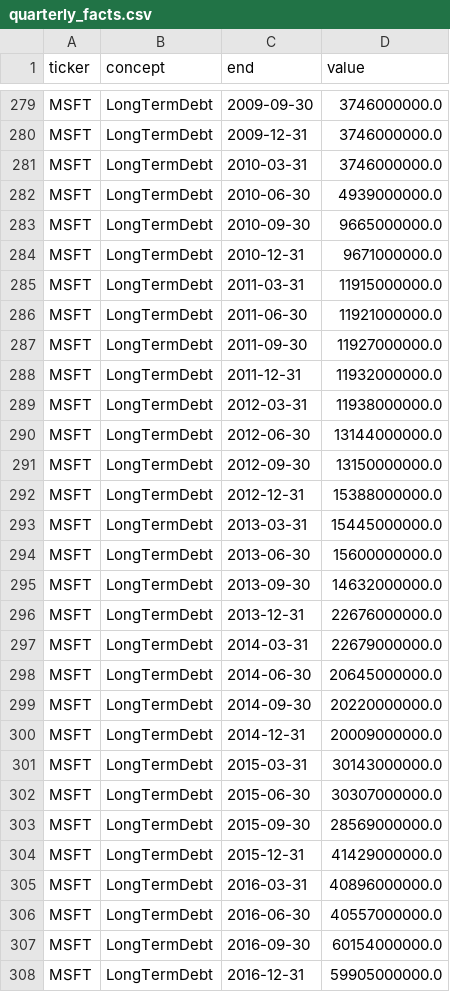
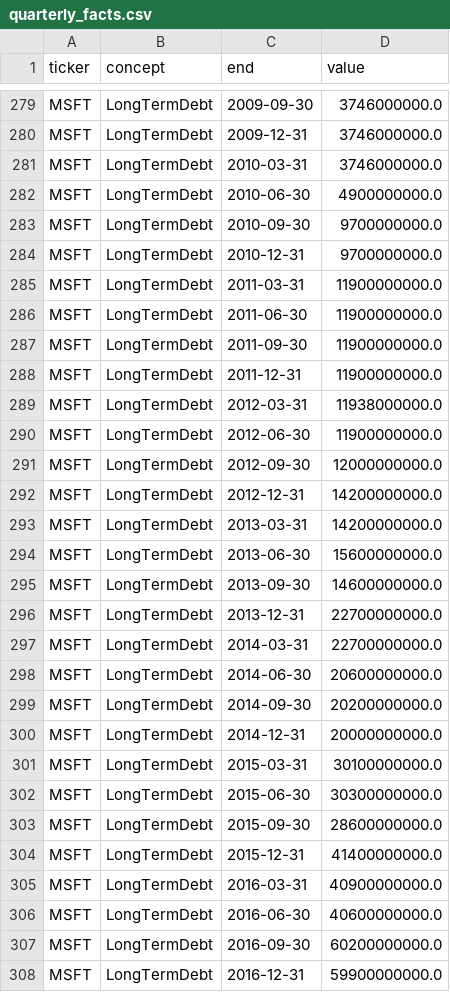
Before and after one commit to lorisjk/stock_valuator, a CSV file: data/quarterly_facts.csv, drawn as a sheet; only a part is shown, gaps mark what is left out; the diff covers the shown part only.

```diff
--- a/data/quarterly_facts.csv
+++ b/data/quarterly_facts.csv
@@ -281,28 +281,28 @@ MSFT,LongTermDebt,2009-12-31,3746000000.0
 MSFT,LongTermDebt,2010-03-31,3746000000.0
-MSFT,LongTermDebt,2010-06-30,4939000000.0
-MSFT,LongTermDebt,2010-09-30,9665000000.0
-MSFT,LongTermDebt,2010-12-31,9671000000.0
-MSFT,LongTermDebt,2011-03-31,11915000000.0
-MSFT,LongTermDebt,2011-06-30,11921000000.0
-MSFT,LongTermDebt,2011-09-30,11927000000.0
-MSFT,LongTermDebt,2011-12-31,11932000000.0
+MSFT,LongTermDebt,2010-06-30,4900000000.0
+MSFT,LongTermDebt,2010-09-30,9700000000.0
+MSFT,LongTermDebt,2010-12-31,9700000000.0
+MSFT,LongTermDebt,2011-03-31,11900000000.0
+MSFT,LongTermDebt,2011-06-30,11900000000.0
+MSFT,LongTermDebt,2011-09-30,11900000000.0
+MSFT,LongTermDebt,2011-12-31,11900000000.0
 MSFT,LongTermDebt,2012-03-31,11938000000.0
-MSFT,LongTermDebt,2012-06-30,13144000000.0
-MSFT,LongTermDebt,2012-09-30,13150000000.0
-MSFT,LongTermDebt,2012-12-31,15388000000.0
-MSFT,LongTermDebt,2013-03-31,15445000000.0
+MSFT,LongTermDebt,2012-06-30,11900000000.0
+MSFT,LongTermDebt,2012-09-30,12000000000.0
+MSFT,LongTermDebt,2012-12-31,14200000000.0
+MSFT,LongTermDebt,2013-03-31,14200000000.0
 MSFT,LongTermDebt,2013-06-30,15600000000.0
-MSFT,LongTermDebt,2013-09-30,14632000000.0
-MSFT,LongTermDebt,2013-12-31,22676000000.0
-MSFT,LongTermDebt,2014-03-31,22679000000.0
-MSFT,LongTermDebt,2014-06-30,20645000000.0
-MSFT,LongTermDebt,2014-09-30,20220000000.0
-MSFT,LongTermDebt,2014-12-31,20009000000.0
-MSFT,LongTermDebt,2015-03-31,30143000000.0
-MSFT,LongTermDebt,2015-06-30,30307000000.0
-MSFT,LongTermDebt,2015-09-30,28569000000.0
-MSFT,LongTermDebt,2015-12-31,41429000000.0
-MSFT,LongTermDebt,2016-03-31,40896000000.0
-MSFT,LongTermDebt,2016-06-30,40557000000.0
-MSFT,LongTermDebt,2016-09-30,60154000000.0
-MSFT,LongTermDebt,2016-12-31,59905000000.0
+MSFT,LongTermDebt,2013-09-30,14600000000.0
+MSFT,LongTermDebt,2013-12-31,22700000000.0
+MSFT,LongTermDebt,2014-03-31,22700000000.0
+MSFT,LongTermDebt,2014-06-30,20600000000.0
+MSFT,LongTermDebt,2014-09-30,20200000000.0
+MSFT,LongTermDebt,2014-12-31,20000000000.0
+MSFT,LongTermDebt,2015-03-31,30100000000.0
+MSFT,LongTermDebt,2015-06-30,30300000000.0
+MSFT,LongTermDebt,2015-09-30,28600000000.0
+MSFT,LongTermDebt,2015-12-31,41400000000.0
+MSFT,LongTermDebt,2016-03-31,40900000000.0
+MSFT,LongTermDebt,2016-06-30,40600000000.0
+MSFT,LongTermDebt,2016-09-30,60200000000.0
+MSFT,LongTermDebt,2016-12-31,59900000000.0
```
Also changed, not shown: 1 added row and 8 edited cells elsewhere in this file, data/current_snapshot.csv, data/metrics_long.csv, 6 other files.
